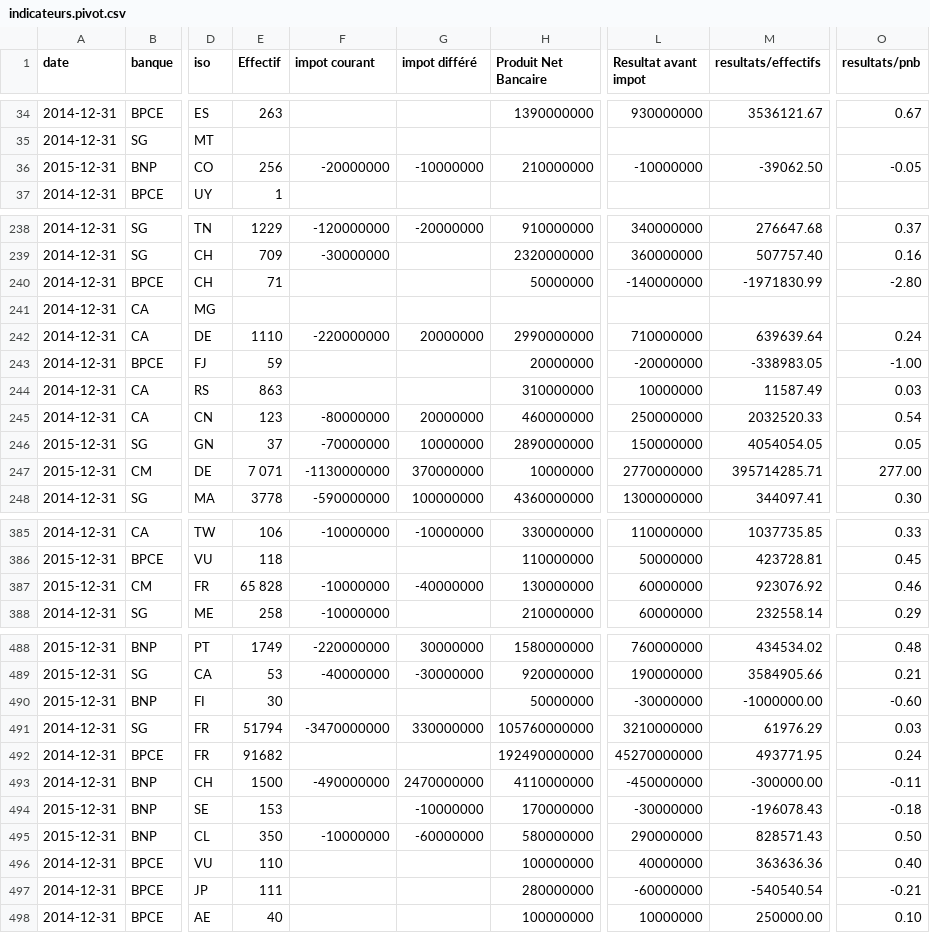
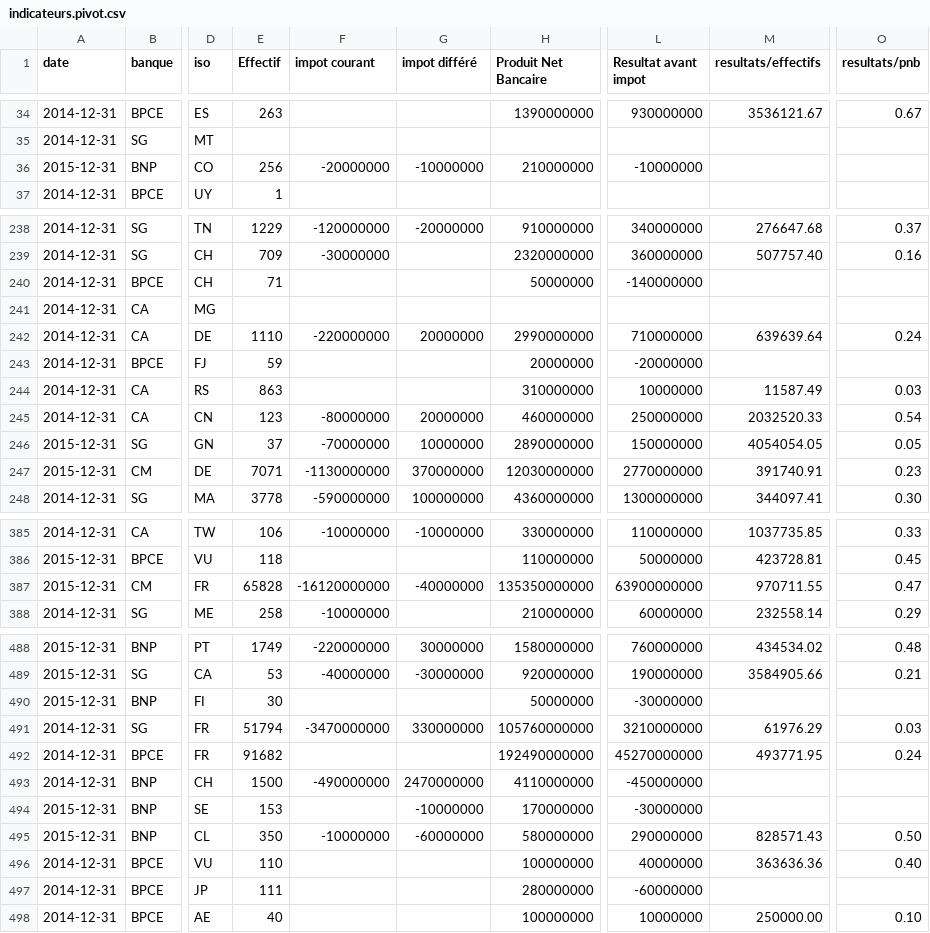
Before and after one commit to regardscitoyens/reporting_international, a CSV file: data/csv/indicateurs.pivot.csv, drawn as a sheet; only a part is shown, gaps mark what is left out; the diff covers the shown part only; the diff names each change by its address in the sheet, - before the commit and + after, or states it on an @@ line.

```diff
--- a/data/csv/indicateurs.pivot.csv
+++ b/data/csv/indicateurs.pivot.csv
-M36 (resultats/effectifs): -39062.50
+M36 (resultats/effectifs): (empty)
-O36 (resultats/pnb): -0.05
+O36 (resultats/pnb): (empty)
-M240 (resultats/effectifs): -1971830.99
+M240 (resultats/effectifs): (empty)
-O240 (resultats/pnb): -2.80
+O240 (resultats/pnb): (empty)
-M243 (resultats/effectifs): -338983.05
+M243 (resultats/effectifs): (empty)
-O243 (resultats/pnb): -1.00
+O243 (resultats/pnb): (empty)
-E247 (Effectif): 7 071
+E247 (Effectif): 7071
-H247 (Produit Net Bancaire): 10000000
+H247 (Produit Net Bancaire): 12030000000
-M247 (resultats/effectifs): 395714285.71
+M247 (resultats/effectifs): 391740.91
-O247 (resultats/pnb): 277.00
+O247 (resultats/pnb): 0.23
-E387 (Effectif): 65 828
+E387 (Effectif): 65828
-F387 (impot courant): -10000000
+F387 (impot courant): -16120000000
-H387 (Produit Net Bancaire): 130000000
+H387 (Produit Net Bancaire): 135350000000
-L387 (Resultat avant impot): 60000000
+L387 (Resultat avant impot): 63900000000
-M387 (resultats/effectifs): 923076.92
+M387 (resultats/effectifs): 970711.55
-O387 (resultats/pnb): 0.46
+O387 (resultats/pnb): 0.47
-M490 (resultats/effectifs): -1000000.00
+M490 (resultats/effectifs): (empty)
-O490 (resultats/pnb): -0.60
+O490 (resultats/pnb): (empty)
-M493 (resultats/effectifs): -300000.00
+M493 (resultats/effectifs): (empty)
-O493 (resultats/pnb): -0.11
+O493 (resultats/pnb): (empty)
-M494 (resultats/effectifs): -196078.43
+M494 (resultats/effectifs): (empty)
-O494 (resultats/pnb): -0.18
+O494 (resultats/pnb): (empty)
-M497 (resultats/effectifs): -540540.54
+M497 (resultats/effectifs): (empty)
-O497 (resultats/pnb): -0.21
+O497 (resultats/pnb): (empty)
```
Also changed, not shown: 103 edited cells elsewhere in this file, data/csv/filiales.csv, data/csv/indicateurs.csv, 2 other files.
